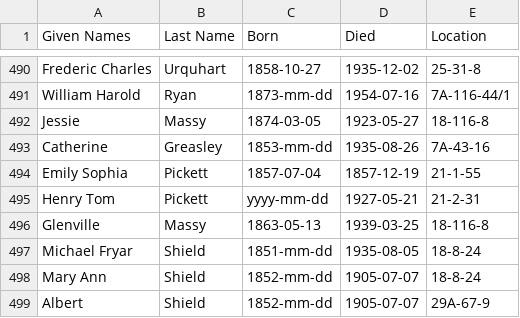
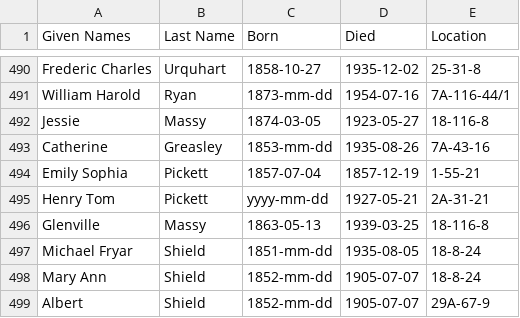
Before and after one commit to 1871fotc/1871fotc.github.io, a CSV file: docs/assets/data/story-index.csv, drawn as a sheet; only a part is shown, gaps mark what is left out.

Commit message:
update location

```diff
--- a/docs/assets/data/story-index.csv
+++ b/docs/assets/data/story-index.csv
@@ -493,4 +493,4 @@ Jessie,Massy,1874-03-05,1923-05-27,18-116-8
 Catherine,Greasley,1853-mm-dd,1935-08-26,7A-43-16
-Emily Sophia,Pickett,1857-07-04,1857-12-19,21-1-55
-Henry Tom,Pickett,yyyy-mm-dd,1927-05-21,21-2-31
+Emily Sophia,Pickett,1857-07-04,1857-12-19,1-55-21
+Henry Tom,Pickett,yyyy-mm-dd,1927-05-21,2A-31-21
 Glenville,Massy,1863-05-13,1939-03-25,18-116-8
```
Also changed, not shown: 1 other file.
